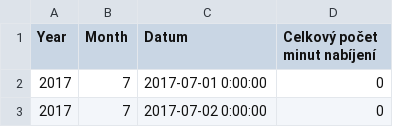
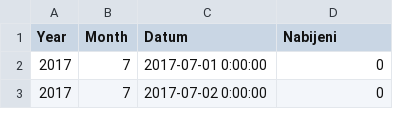
Before and after one commit to fkmjec/lavicky, a CSV file: lavicky-minuty.csv, drawn as a sheet; only a part is shown.

```diff
--- a/lavicky-minuty.csv
+++ b/lavicky-minuty.csv
@@ -1,2 +1,2 @@
-Year,Month,Datum,Celkový počet minut nabíjení
+Year,Month,Datum,Nabijeni
 2017,7,2017-07-01 0:00:00,0
```
Also changed, not shown: 2 other files.
